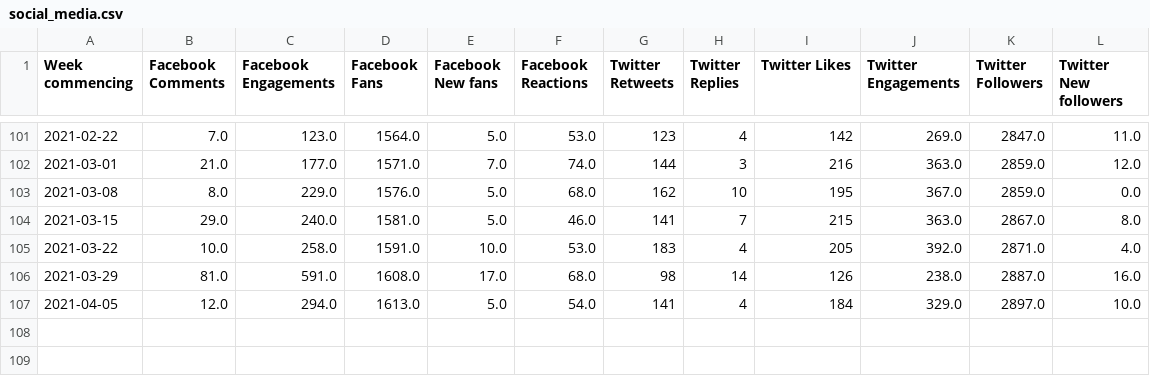
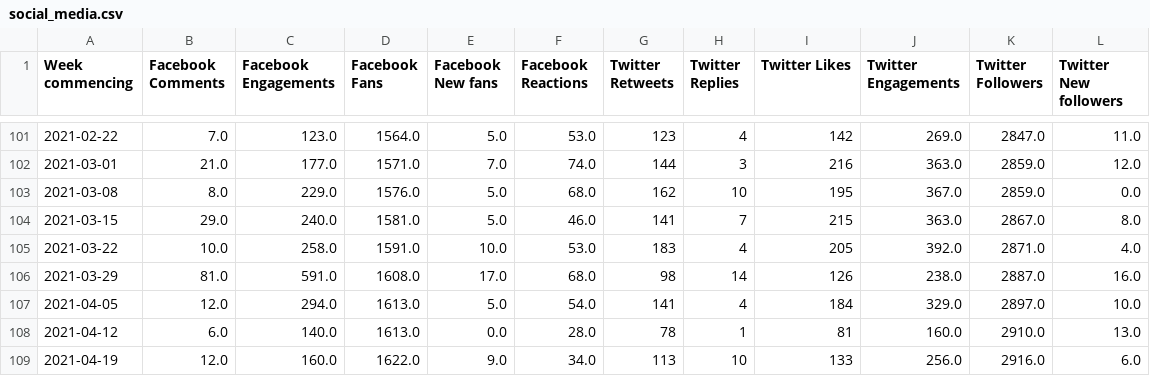
Before and after one commit to 0sumrich/library-dash, a CSV file: src/data/social_media.csv, drawn as a sheet; only a part is shown, gaps mark what is left out; the diff names each change by its address in the sheet, - before the commit and + after, or states it on an @@ line.

```diff
--- a/src/data/social_media.csv
+++ b/src/data/social_media.csv
+row 108: 2021-04-12 | 6.0 | 140.0 | 1613.0 | 0.0 | 28.0 | 78 | 1 | 81 | 160.0 | 2910.0 | 13.0
+row 109: 2021-04-19 | 12.0 | 160.0 | 1622.0 | 9.0 | 34.0 | 113 | 10 | 133 | 256.0 | 2916.0 | 6.0
```
Also changed, not shown: src/data/eloans.csv, src/data/eusers.csv, 3 other files.
